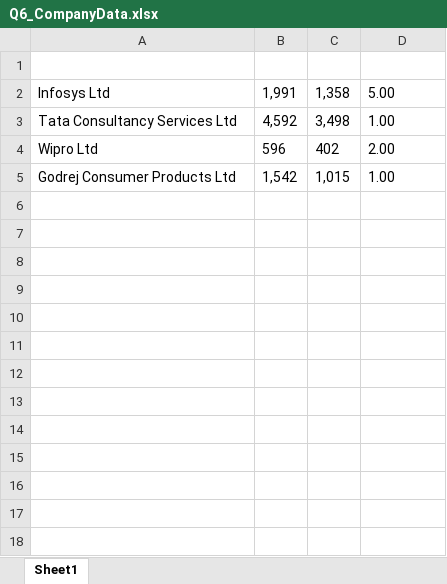
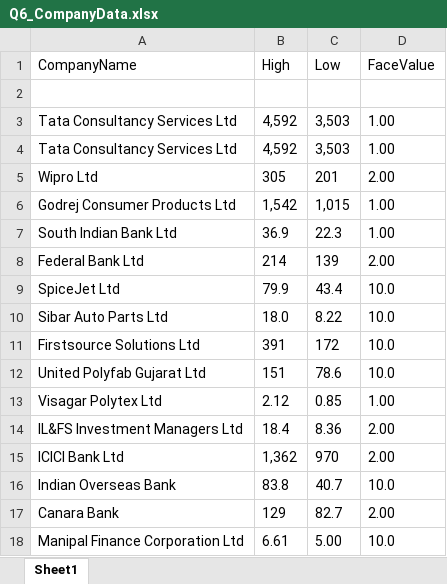
Before and after one commit to EK24-RPATraining/Day2_Jasmeet, an Excel workbook: assignments/29Nov/output/Q6_CompanyData.xlsx, sheet Sheet1, drawn as a sheet; values as stored, in another font and other column widths than the file's, no borders; removed rows and columns are numbered as before the commit, all else as after; the diff names each change by its address in the sheet, - before the commit and + after, or states it on an @@ line.

```diff
--- a/assignments/29Nov/output/Q6_CompanyData.xlsx (sheet Sheet1)
+++ b/assignments/29Nov/output/Q6_CompanyData.xlsx (sheet Sheet1)
+row 1: CompanyName | High | Low | FaceValue
-row 2: Infosys Ltd | 1,991 | 1,358 | 5.00
-C3: 3,498
+C3: 3,503
+row 4: Tata Consultancy Services Ltd | 4,592 | 3,503 | 1.00
-B5: 596
+B5: 305
-C5: 402
+C5: 201
+row 7: South Indian Bank Ltd | 36.9 | 22.3 | 1.00
+row 8: Federal Bank Ltd | 214 | 139 | 2.00
+row 9: SpiceJet Ltd | 79.9 | 43.4 | 10.0
+row 10: Sibar Auto Parts Ltd | 18.0 | 8.22 | 10.0
+row 11: Firstsource Solutions Ltd | 391 | 172 | 10.0
+row 12: United Polyfab Gujarat Ltd | 151 | 78.6 | 10.0
+row 13: Visagar Polytex Ltd | 2.12 | 0.85 | 1.00
+row 14: IL&FS Investment Managers Ltd | 18.4 | 8.36 | 2.00
+row 15: ICICI Bank Ltd | 1,362 | 970 | 2.00
+row 16: Indian Overseas Bank | 83.8 | 40.7 | 10.0
+row 17: Canara Bank | 129 | 82.7 | 2.00
+row 18: Manipal Finance Corporation Ltd | 6.61 | 5.00 | 10.0
```
Also changed, not shown: assignments/29Nov/output/Q5_AcmeTestData.xlsx, assignments/29Nov/output/Retire.xlsx, 8 other files.
